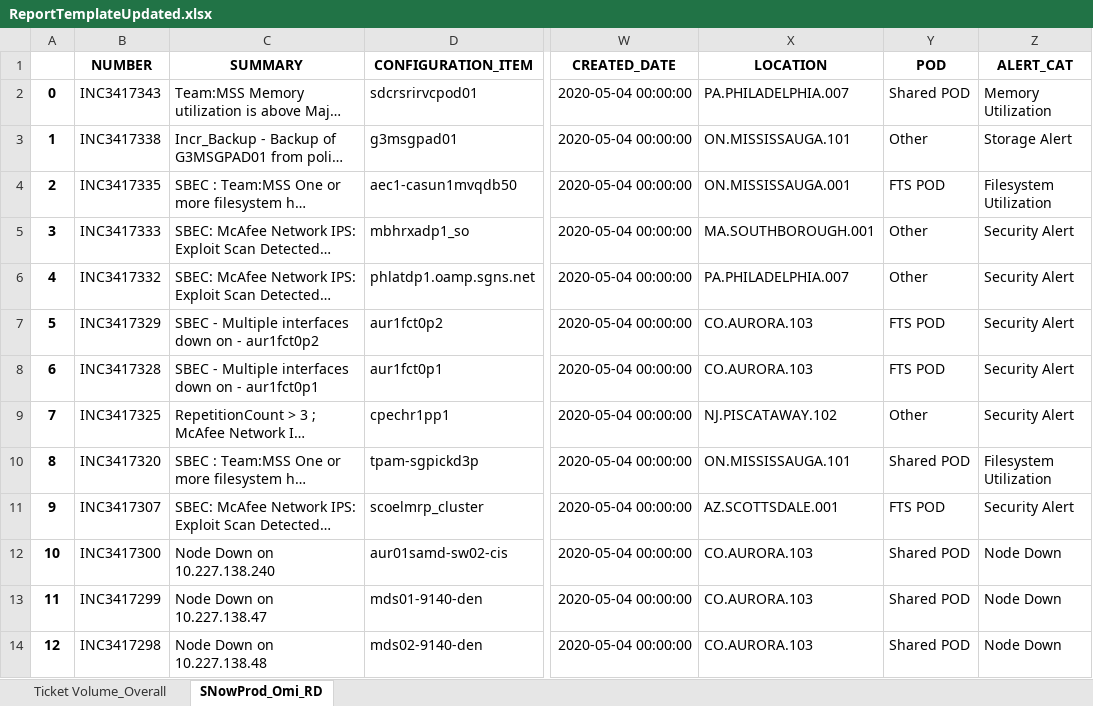
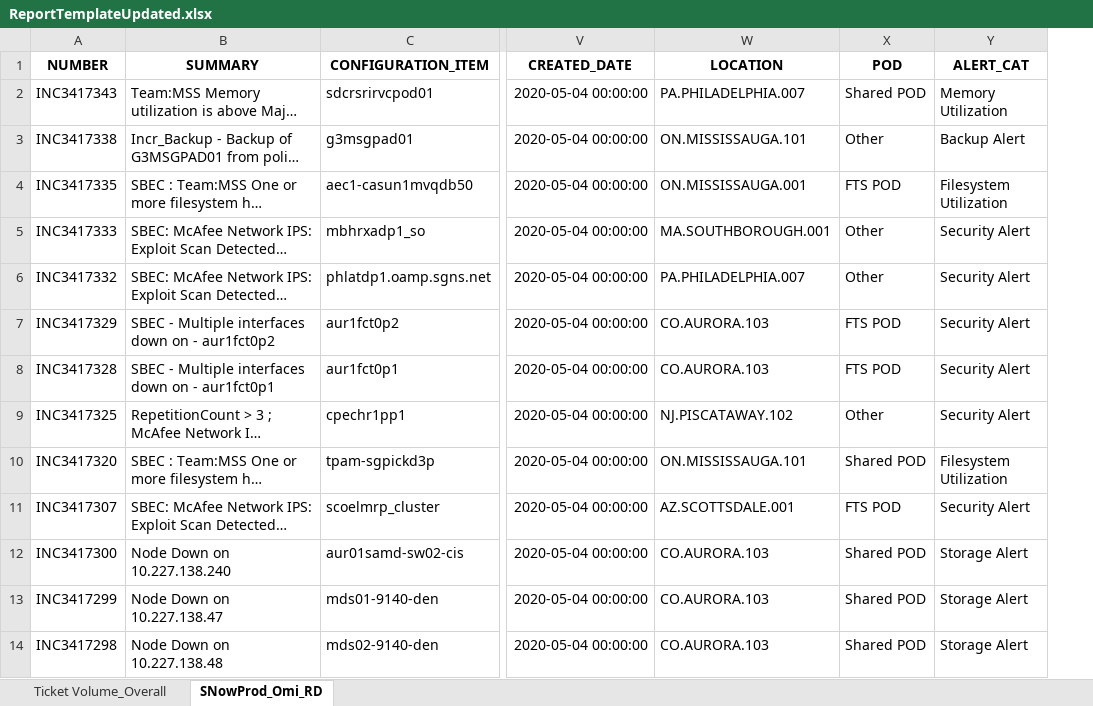
Before and after one commit to vivek42537/SQL-Python, an Excel workbook: ReportTemplateUpdated.xlsx, sheet SNowProd_Omi_RD, drawn as a sheet; only a part is shown, gaps mark what is left out; long unchanged cells end in …; values as stored, in another font and other column widths than the file's, no borders; removed rows and columns are numbered as before the commit, all else as after; the diff covers the shown part only; the diff names each change by its address in the sheet, - before the commit and + after, or states it on an @@ line.

```diff
--- a/ReportTemplateUpdated.xlsx (sheet SNowProd_Omi_RD)
+++ b/ReportTemplateUpdated.xlsx (sheet SNowProd_Omi_RD)
-column A, rows 2-14: 0 | 1 | 2 | 3 | 4 | 5 | 6 | 7 | 8 | 9 | 10 | 11 | 12
-Y3 (ALERT_CAT): Storage Alert
+Y3 (ALERT_CAT): Backup Alert
-Y12:Y14 (ALERT_CAT): Node Down
+Y12:Y14 (ALERT_CAT): Storage Alert
```
Also changed, not shown: 77 edited cells elsewhere in this sheet, sheet Ticket Volume_Overall, RawDataDone.xlsx, 10 other files.
